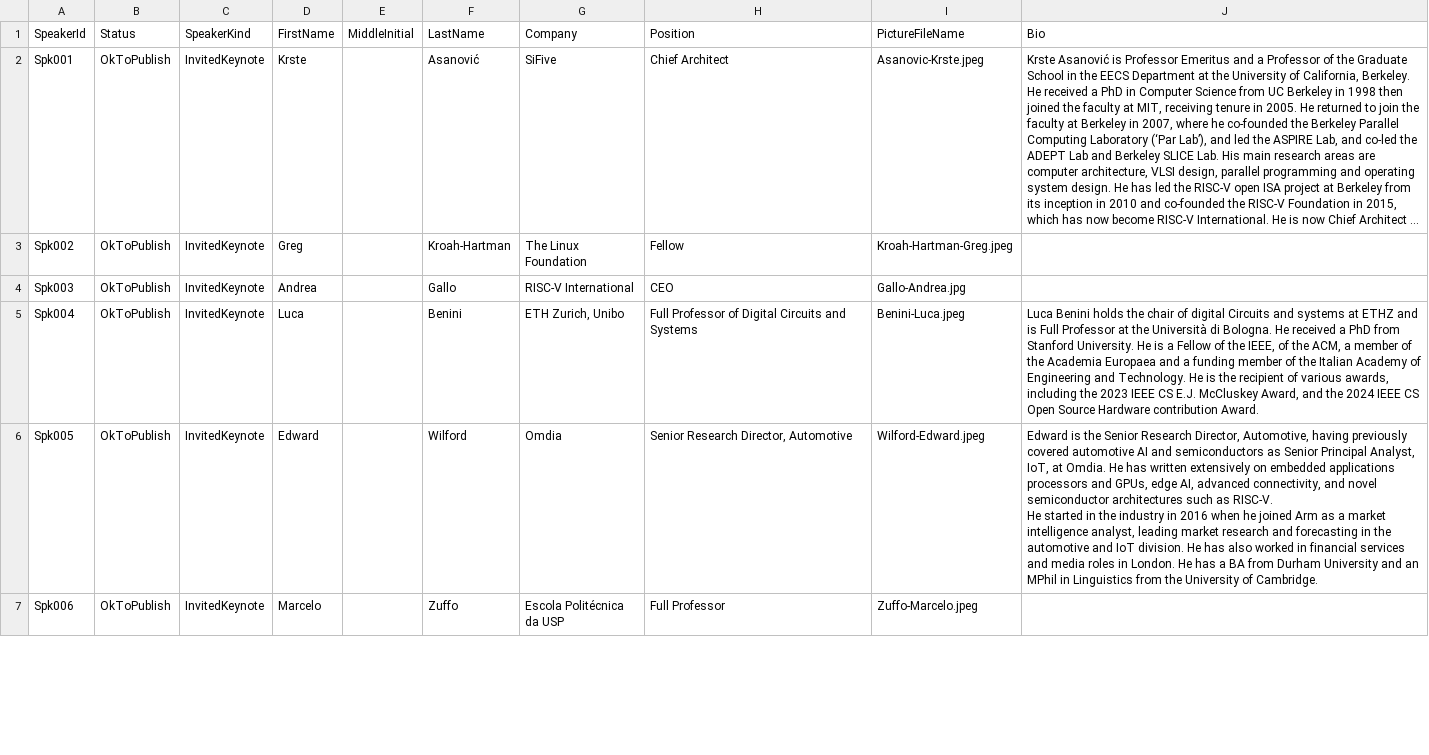
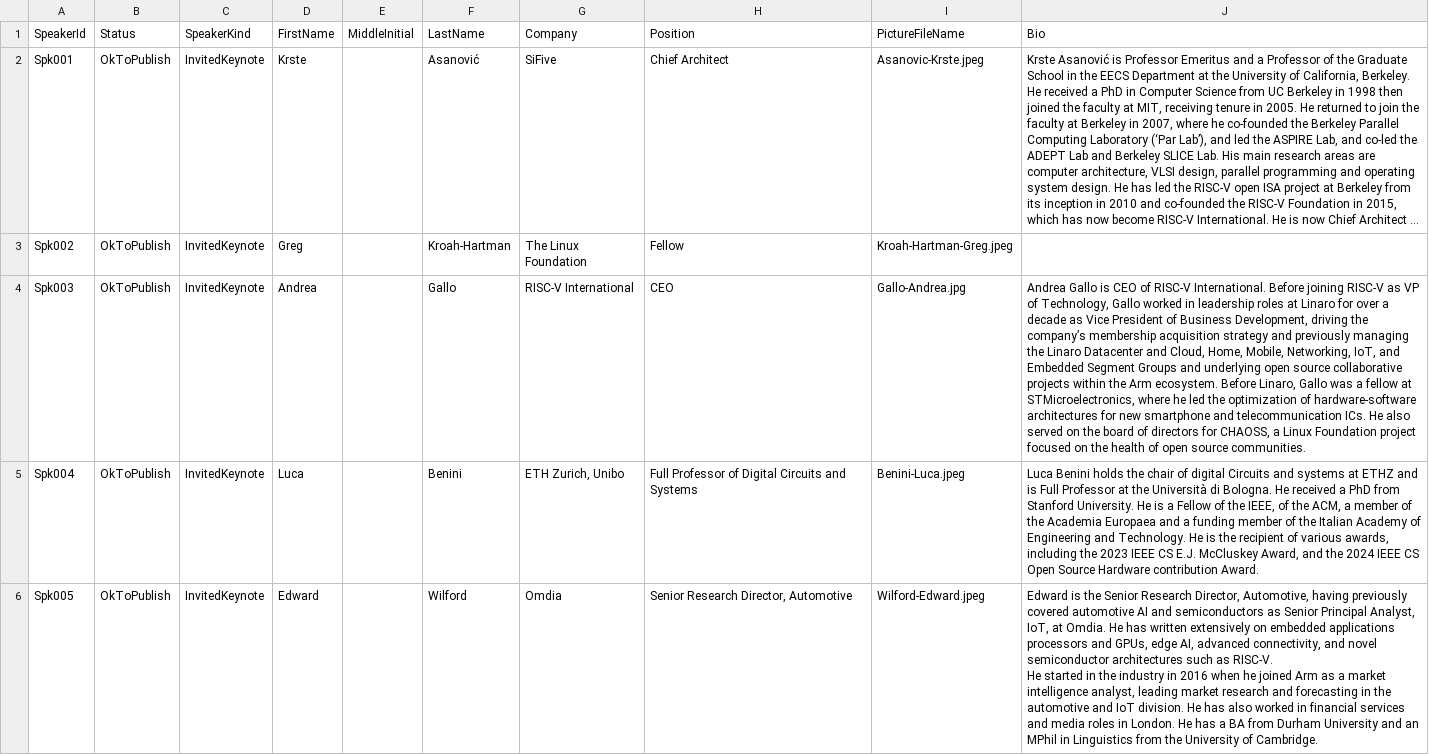
Before and after one commit to riscv-europe/summit-website-development, a CSV file: _data/summit2026/speakers-invited-or-sponsors.csv, drawn as a sheet; only a part is shown; the shorter side is filled out with more unchanged rows; long unchanged cells end in …; the diff covers the shown part only; the diff names each change by its address in the sheet, - before the commit and + after, or states it on an @@ line.

```diff
--- a/_data/summit2026/speakers-invited-or-sponsors.csv
+++ b/_data/summit2026/speakers-invited-or-sponsors.csv
-J4 (Bio): (empty)
+J4 (Bio): Andrea Gallo is CEO of RISC-V International. Before joining RISC-V as VP of Technology, Gallo worked in leadership roles at Linaro for over a decade as Vice President of Business Development, driving the company’s membership acquisition strategy and previously managing the Linaro Datacenter and Cloud, Home, Mobile, Networking, IoT, and Embedded Segment Groups and underlying open source collaborative projects within the Arm ecosystem. Before Linaro, Gallo was a fellow at STMicroelectronics, where he led the optimization of hardware-software architectures for new smartphone and telecommunication ICs. He also served on the board of directors for CHAOSS, a Linux Foundation project focused on the health of open source communities.
```
Also changed, not shown: 1 edited cell elsewhere in this file, _data/summit2026/talks-invited-or-sponsors.csv.
